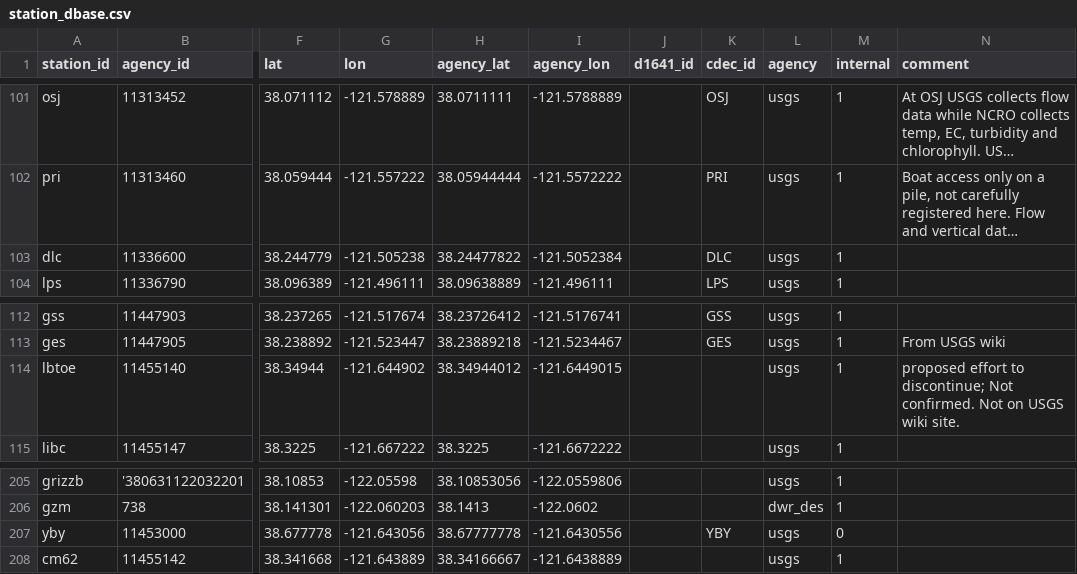
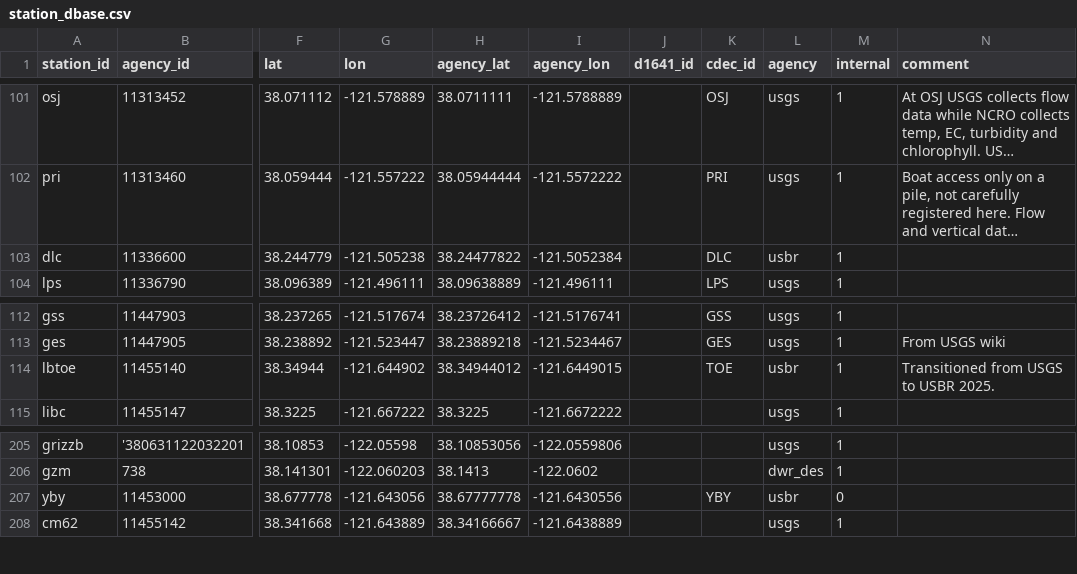
Before and after one commit to CADWRDeltaModeling/dms_datastore, a CSV file: dms_datastore/config_data/station_dbase.csv, drawn as a sheet; only a part is shown, gaps mark what is left out; long unchanged cells end in …; the diff names each change by its address in the sheet, - before the commit and + after, or states it on an @@ line.

Commit message:
Changed yby and toe drain from USBR to USGS and added USGS to the USBR priority order. Expecting this to work pretty well but to have an issue with read_ts_repo on screened.

```diff
--- a/dms_datastore/config_data/station_dbase.csv
+++ b/dms_datastore/config_data/station_dbase.csv
-L103 (agency): usgs
+L103 (agency): usbr
-K114 (cdec_id): (empty)
+K114 (cdec_id): TOE
-L114 (agency): usgs
+L114 (agency): usbr
-N114 (comment): proposed effort to discontinue; Not confirmed. Not on USGS wiki site.
+N114 (comment): Transitioned from USGS to USBR 2025.
-L207 (agency): usgs
+L207 (agency): usbr
```
Also changed, not shown: 1 other file.
